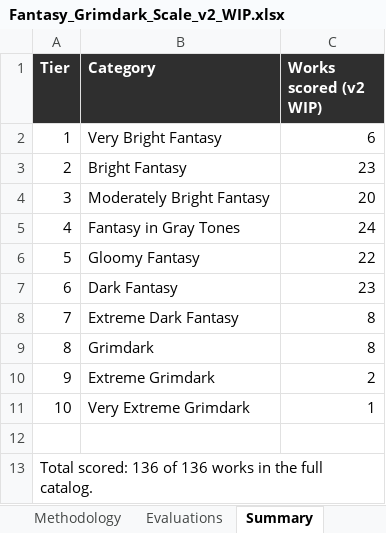
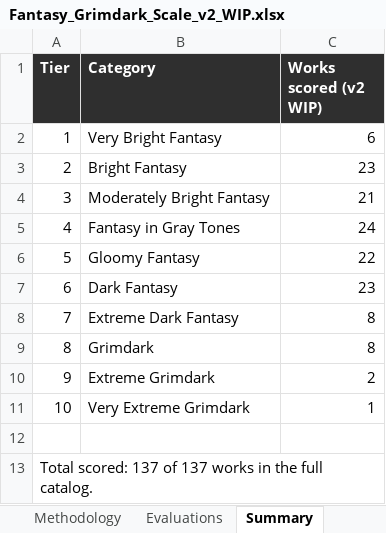
Before and after one commit to refo44/fantasy-darkness-scale, an Excel workbook: Fantasy_Grimdark_Scale_v2_WIP.xlsx, sheet Summary, drawn as a sheet; values as stored, in another font and other column widths than the file's, no borders; the diff names each change by its address in the sheet, - before the commit and + after, or states it on an @@ line.

Commit message:
Add Return to Oz to tier 3

```diff
--- a/Fantasy_Grimdark_Scale_v2_WIP.xlsx (sheet Summary)
+++ b/Fantasy_Grimdark_Scale_v2_WIP.xlsx (sheet Summary)
-C4 (Works scored (v2 WIP)): 20
+C4 (Works scored (v2 WIP)): 21
-A13 (Tier): Total scored: 136 of 136 works in…
+A13 (Tier): Total scored: 137 of 137 works in…
```
Also changed, not shown: sheet Evaluations, 4 other files.
